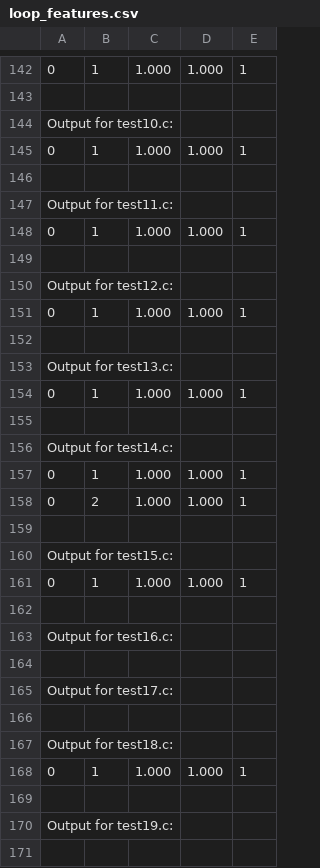
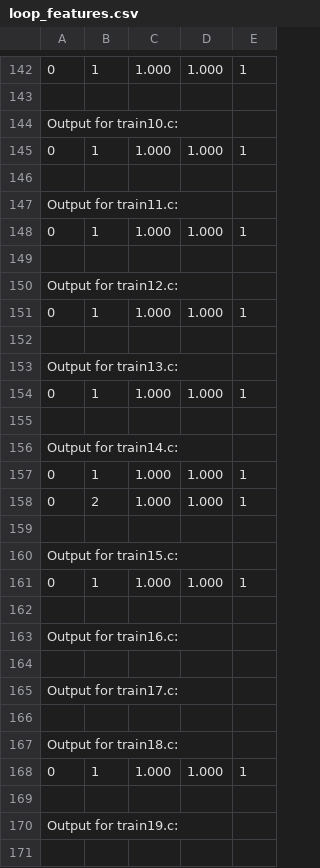
Before and after one commit to EECS-583-Group-24/ML-LOOP, a CSV file: files/simple/loop_features.csv, drawn as a sheet; only a part is shown, gaps mark what is left out; the diff covers the shown part only; the diff names each change by its address in the sheet, - before the commit and + after, or states it on an @@ line.

```diff
--- a/files/simple/loop_features.csv
+++ b/files/simple/loop_features.csv
-A144: Output for test10.c:
+A144: Output for train10.c:
-A147: Output for test11.c:
+A147: Output for train11.c:
-A150: Output for test12.c:
+A150: Output for train12.c:
-A153: Output for test13.c:
+A153: Output for train13.c:
-A156: Output for test14.c:
+A156: Output for train14.c:
-A160: Output for test15.c:
+A160: Output for train15.c:
-A163: Output for test16.c:
+A163: Output for train16.c:
-A165: Output for test17.c:
+A165: Output for train17.c:
-A167: Output for test18.c:
+A167: Output for train18.c:
-A170: Output for test19.c:
+A170: Output for train19.c:
```
Also changed, not shown: 36 removed rows and 13 edited cells elsewhere in this file, files/simple/features.csv, mlModel/test.csv, 20 other files.
